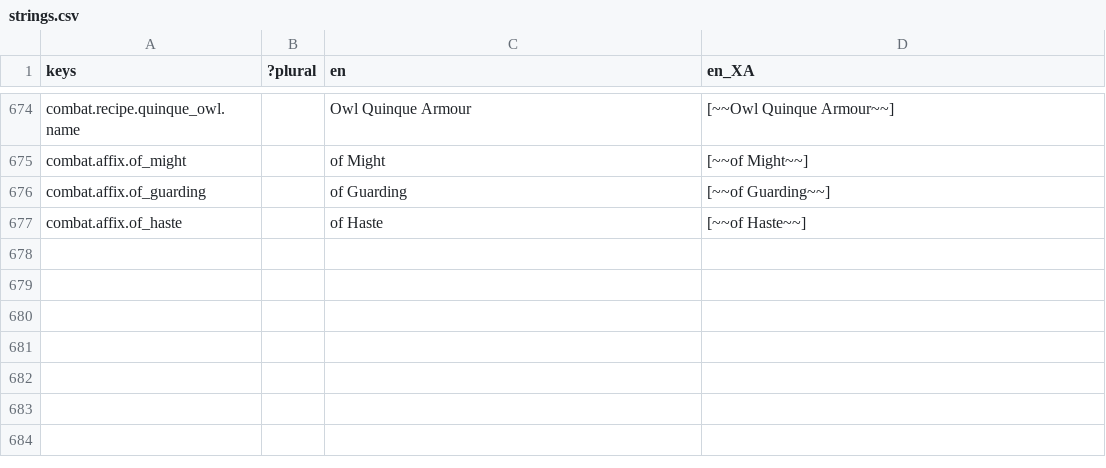
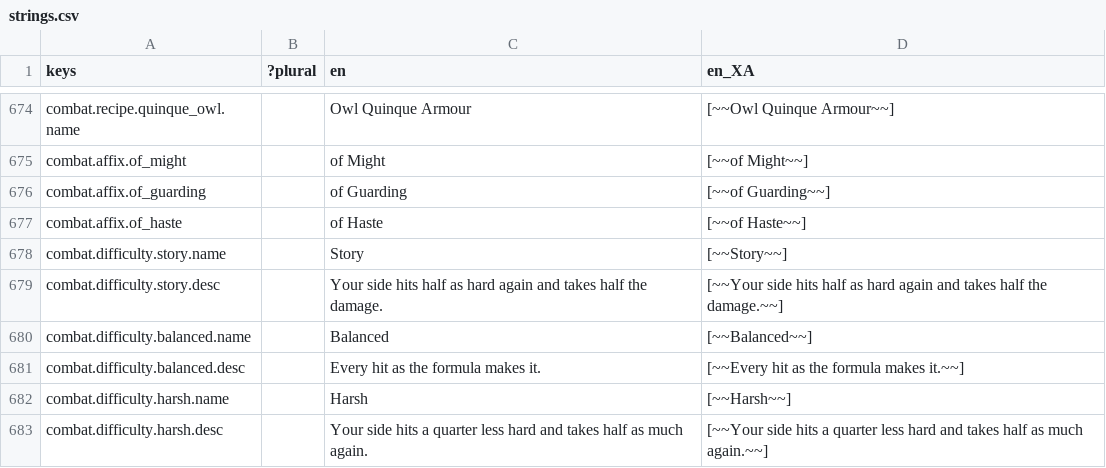
Before and after one commit to Raiyan-Bashar-29/HD-2D-game-base-combat, a CSV file: localization/strings.csv, drawn as a sheet; only a part is shown, gaps mark what is left out; the diff names each change by its address in the sheet, - before the commit and + after, or states it on an @@ line.

```diff
--- a/localization/strings.csv
+++ b/localization/strings.csv
+row 678: combat.difficulty.story.name |  | Story | [~~Story~~]
+row 679: combat.difficulty.story.desc |  | Your side hits half as hard again and takes half the damage. | [~~Your side hits half as hard again and takes half the damage.~~]
+row 680: combat.difficulty.balanced.name |  | Balanced | [~~Balanced~~]
+row 681: combat.difficulty.balanced.desc |  | Every hit as the formula makes it. | [~~Every hit as the formula makes it.~~]
+row 682: combat.difficulty.harsh.name |  | Harsh | [~~Harsh~~]
+row 683: combat.difficulty.harsh.desc |  | Your side hits a quarter less hard and takes half as much again. | [~~Your side hits a quarter less hard and takes half as much again.~~]
```
Also changed, not shown: 18 other files.
